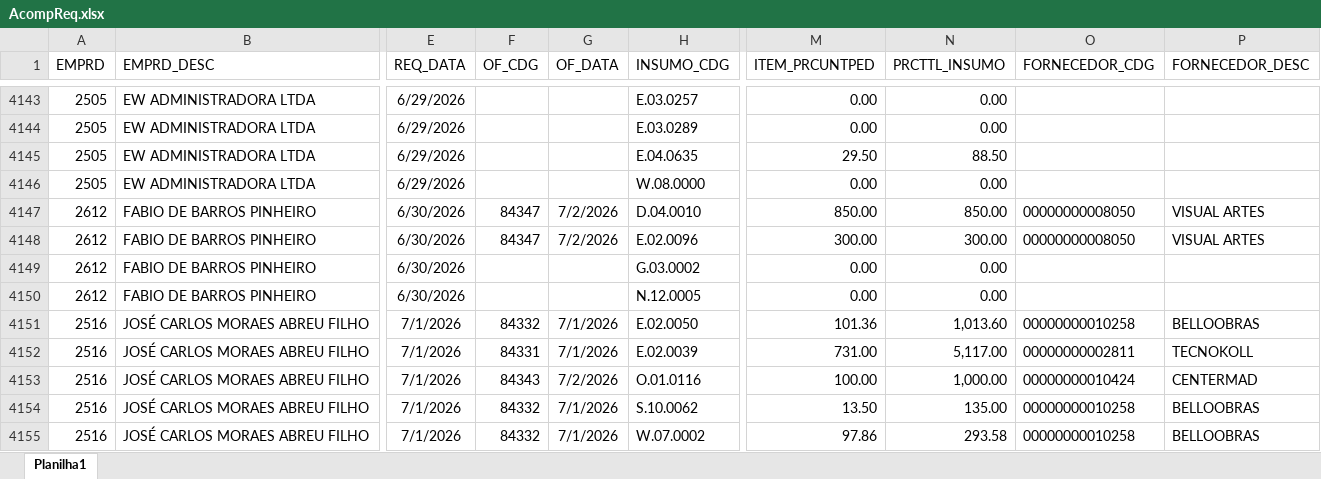
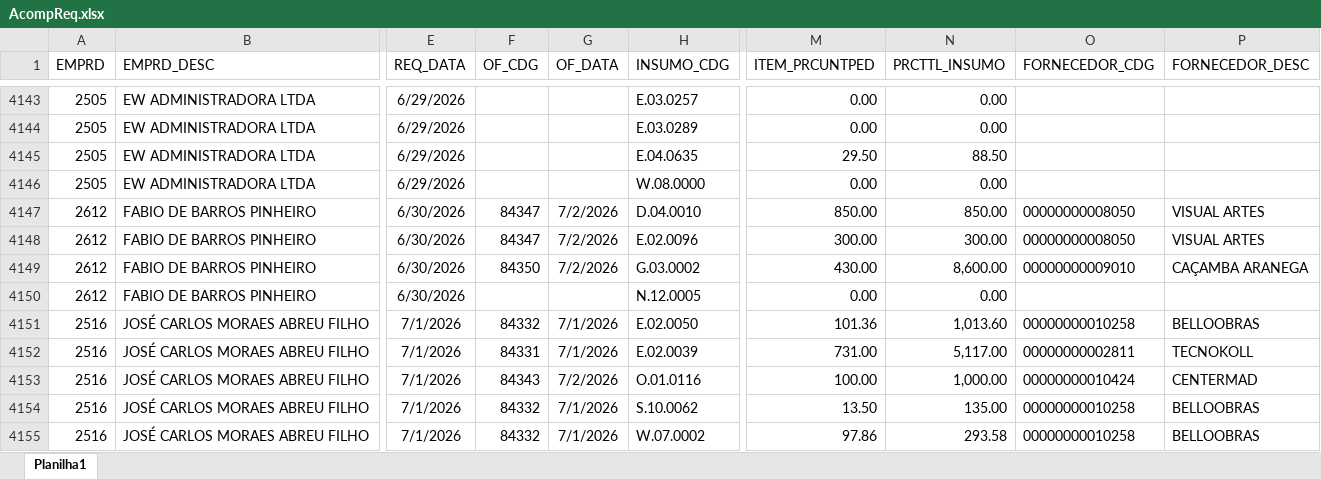
Before and after one commit to Mgiglio98/acompanhamento-requisicoes, an Excel workbook: AcompReq.xlsx, sheet Planilha1, drawn as a sheet; only a part is shown, gaps mark what is left out; values as stored, in another font and other column widths than the file's, no borders; the diff covers the shown part only; the diff names each change by its address in the sheet, - before the commit and + after, or states it on an @@ line.

```diff
--- a/AcompReq.xlsx (sheet Planilha1)
+++ b/AcompReq.xlsx (sheet Planilha1)
-F4149 (OF_CDG): (empty)
+F4149 (OF_CDG): 84350
-G4149 (OF_DATA): (empty)
+G4149 (OF_DATA): 7/2/2026
-M4149 (ITEM_PRCUNTPED): 0.00
+M4149 (ITEM_PRCUNTPED): 430.00
-N4149 (PRCTTL_INSUMO): 0.00
+N4149 (PRCTTL_INSUMO): 8,600.00
-O4149 (FORNECEDOR_CDG): (empty)
+O4149 (FORNECEDOR_CDG): 00000000009010
-P4149 (FORNECEDOR_DESC): (empty)
+P4149 (FORNECEDOR_DESC): CAÇAMBA ARANEGA
```
Also changed, not shown: 23 added rows elsewhere in this sheet.
